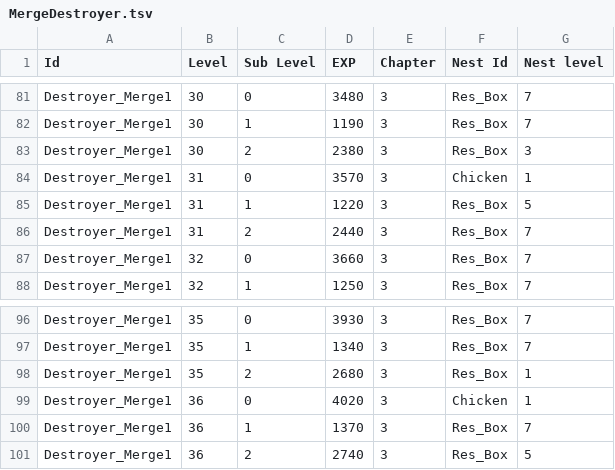
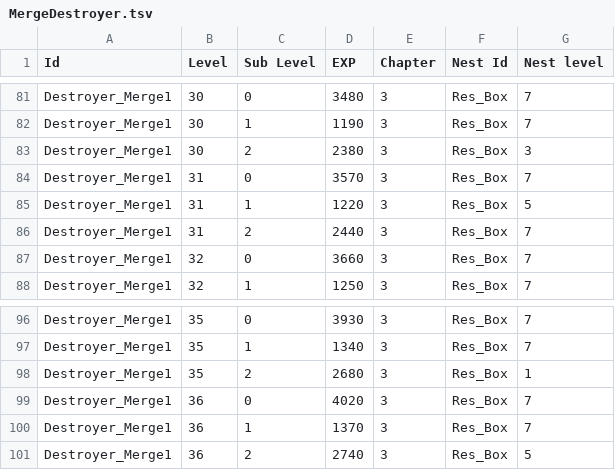
Before and after one commit to labetski-b/cult-merge, a TSV file: converters/exports/MergeDestroyer.tsv, drawn as a sheet; only a part is shown, gaps mark what is left out; the diff covers the shown part only.

```diff
--- a/converters/exports/MergeDestroyer.tsv
+++ b/converters/exports/MergeDestroyer.tsv
@@ -83,3 +83,3 @@ Destroyer_Merge1	30	1	1190	3	Res_Box	7
 Destroyer_Merge1	30	2	2380	3	Res_Box	3
-Destroyer_Merge1	31	0	3570	3	Chicken	1
+Destroyer_Merge1	31	0	3570	3	Res_Box	7
 Destroyer_Merge1	31	1	1220	3	Res_Box	5
@@ -98,3 +98,3 @@ Destroyer_Merge1	35	1	1340	3	Res_Box	7
 Destroyer_Merge1	35	2	2680	3	Res_Box	1
-Destroyer_Merge1	36	0	4020	3	Chicken	1
+Destroyer_Merge1	36	0	4020	3	Res_Box	7
 Destroyer_Merge1	36	1	1370	3	Res_Box	7
```
Also changed, not shown: 12 edited cells elsewhere in this file, converters/exports/MergeQuestsInfo.tsv, 3 other files.
